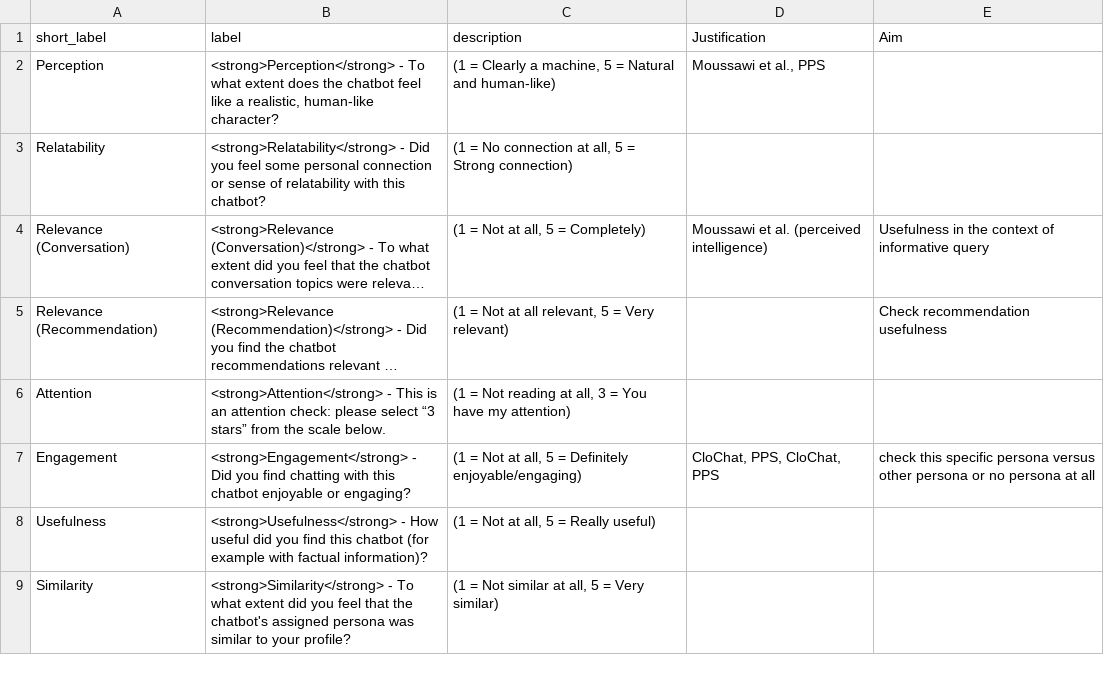
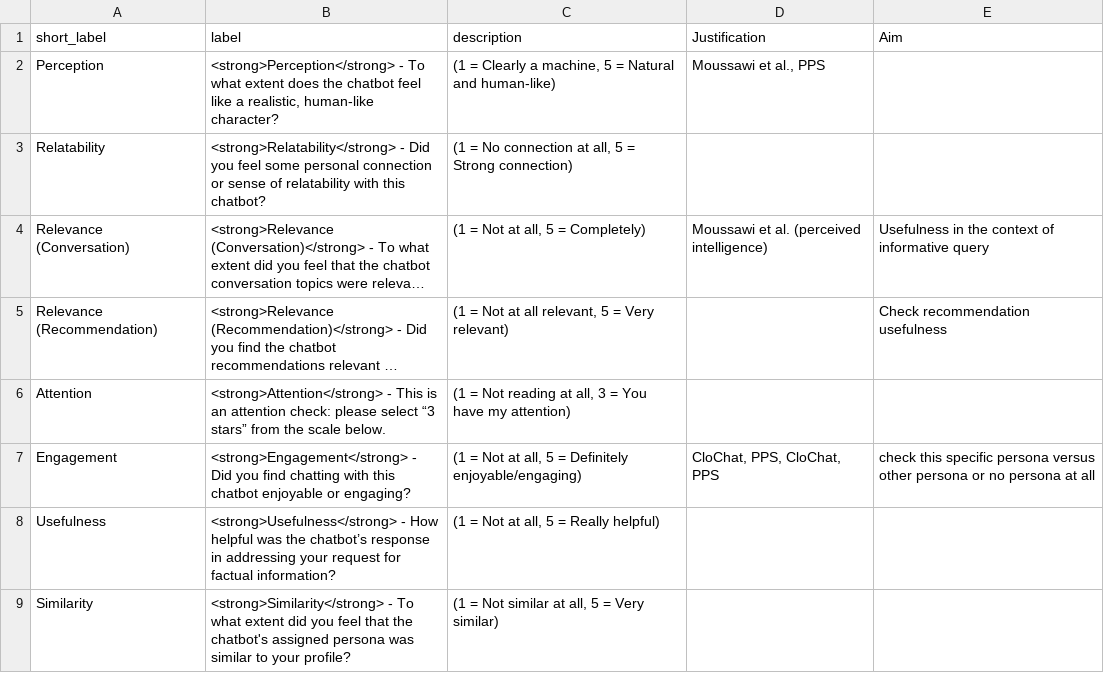
Before and after one commit to nirlotan/personal_llm, a CSV file: backend/app/data/questionnaire.csv, drawn as a sheet; long unchanged cells end in ….

```diff
--- a/backend/app/data/questionnaire.csv
+++ b/backend/app/data/questionnaire.csv
@@ -7,3 +7,3 @@ Attention,<strong>Attention</strong> - This is an attention check: please select
 Engagement,<strong>Engagement</strong> - Did you find chatting with this chatbot enjoyable or engaging?,"(1 = Not at all, 5 = Definitely enjoyable/engaging)","CloChat, PPS, CloChat, PPS",check this specific persona versus other persona or no persona at all
-Usefulness,<strong>Usefulness</strong> - How useful did you find this chatbot (for example with factual information)?,"(1 = Not at all, 5 = Really useful)",,
+Usefulness,<strong>Usefulness</strong> - How helpful was the chatbot’s response in addressing your request for factual information?,"(1 = Not at all, 5 = Really helpful)",,
 Similarity,<strong>Similarity</strong> - To what extent did you feel that the chatbot's assigned persona was similar to your profile?,"(1 = Not similar at all, 5 = Very similar)",
```
Also changed, not shown: 4 other files.
